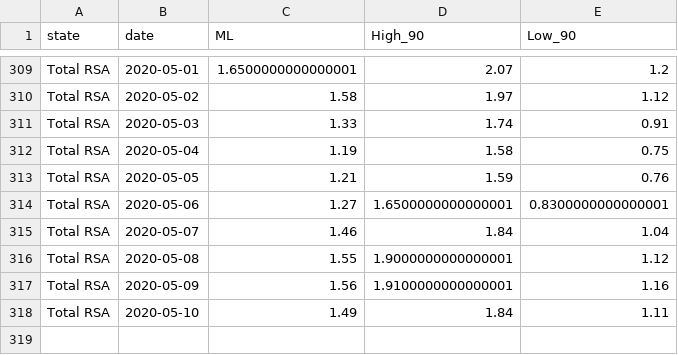
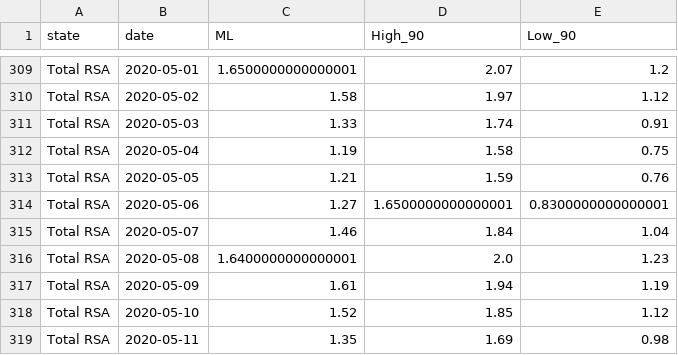
Before and after one commit to dsfsi/covid19za, a CSV file: data/calc/calculated_rt_sa_provincial_cumulative.csv, drawn as a sheet; only a part is shown, gaps mark what is left out; the diff covers the shown part only.

```diff
--- a/data/calc/calculated_rt_sa_provincial_cumulative.csv
+++ b/data/calc/calculated_rt_sa_provincial_cumulative.csv
@@ -315,4 +315,5 @@ Total RSA,2020-05-06,1.27,1.6500000000000001,0.8300000000000001
 Total RSA,2020-05-07,1.46,1.84,1.04
-Total RSA,2020-05-08,1.55,1.9000000000000001,1.12
-Total RSA,2020-05-09,1.56,1.9100000000000001,1.16
-Total RSA,2020-05-10,1.49,1.84,1.11
+Total RSA,2020-05-08,1.6400000000000001,2.0,1.23
+Total RSA,2020-05-09,1.61,1.94,1.19
+Total RSA,2020-05-10,1.52,1.85,1.12
+Total RSA,2020-05-11,1.35,1.69,0.98
```
Also changed, not shown: 9 added rows, 9 removed rows and 39 edited cells elsewhere in this file, data/calc/calculated_rt_wc_district_cumulative.csv.
